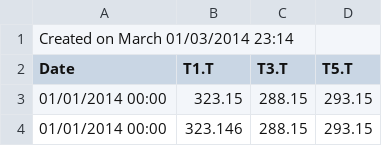
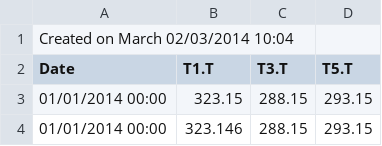
Before and after one commit to Pampipampupampa/Cours-Python, a CSV file: Fonctions/SolisArt_script/clean.csv, drawn as a sheet; only a part is shown.

Commit message:
SolisGraph final

```diff
--- a/Fonctions/SolisArt_script/clean.csv
+++ b/Fonctions/SolisArt_script/clean.csv
@@ -1,2 +1,2 @@
-Created on March	01/03/2014 23:14
+Created on March	02/03/2014 10:04
 Date;T1.T;T3.T;T5.T
```
Also changed, not shown: 2 other files.
